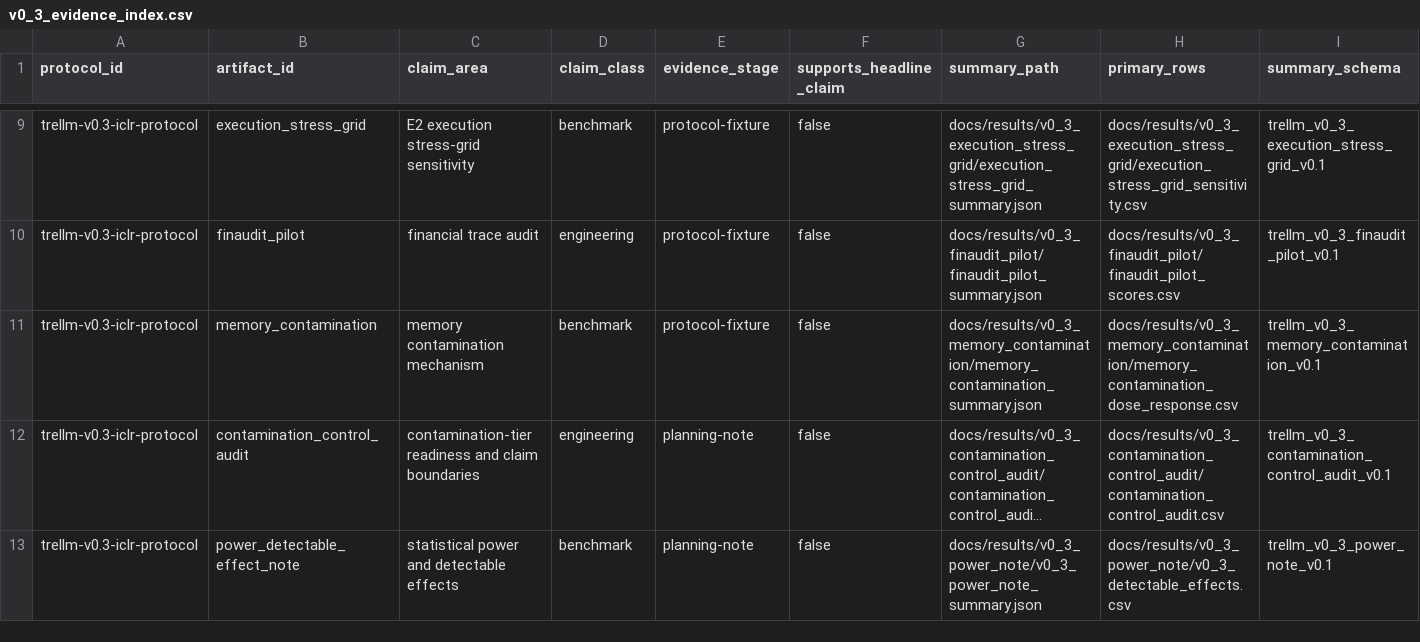
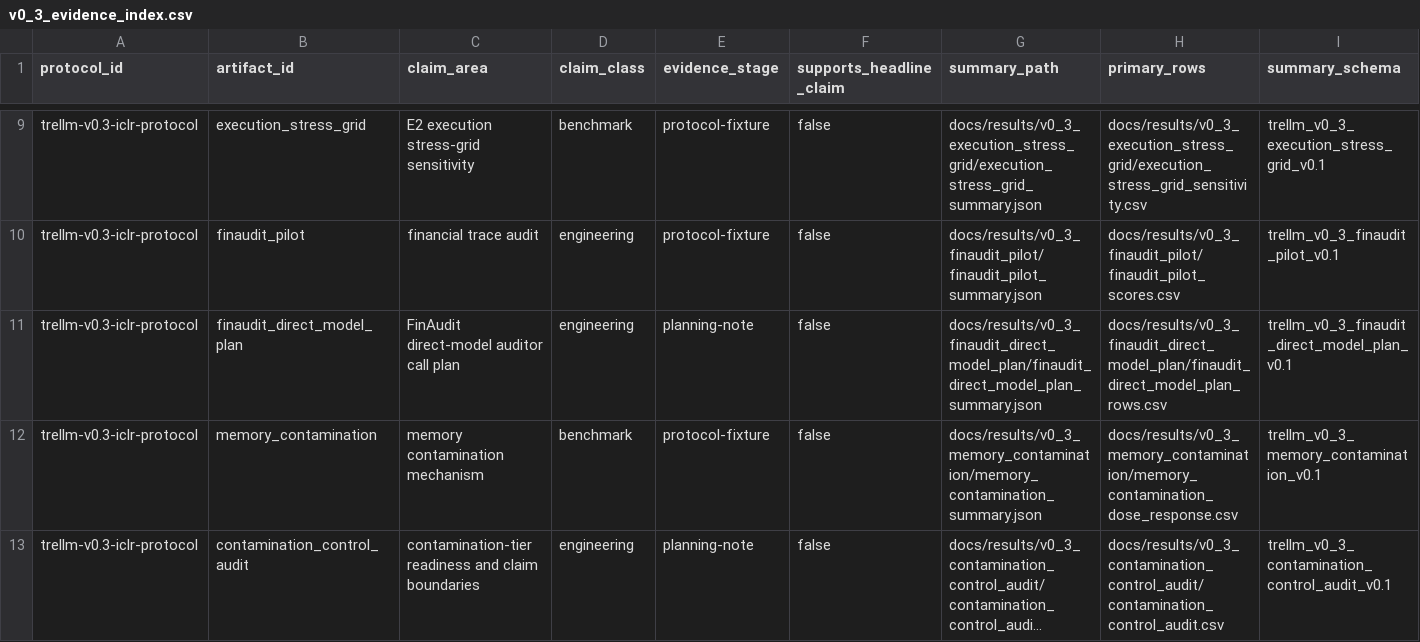
Before and after one commit to weich97/TreLLM, a CSV file: docs/results/v0_3_evidence_index/v0_3_evidence_index.csv, drawn as a sheet; only a part is shown, gaps mark what is left out; the shorter side is filled out with more unchanged rows; long unchanged cells end in …; rows hold the shown columns only; the diff names each change by its address in the sheet, - before the commit and + after, or states it on an @@ line.

Commit message:
Add v0.3 FinAudit direct-model plan

```diff
--- a/docs/results/v0_3_evidence_index/v0_3_evidence_index.csv
+++ b/docs/results/v0_3_evidence_index/v0_3_evidence_index.csv
+row 11: trellm-v0.3-iclr-protocol | finaudit_direct_model_plan | FinAudit direct-model auditor call plan | engineering | planning-note | false | docs/results/v0_3_finaudit_direct_model_plan/finaudit_direct_model_plan_summary.json | docs/results/v0_3_finaudit_direct_model_plan/finaudit_direct_model_plan_rows.csv | trellm_v0_3_finaudit_direct_model_plan_v0.1
```
Also changed, not shown: docs/results/v0_3_evidence_index/v0_3_claim_coverage.csv, 21 other files.
